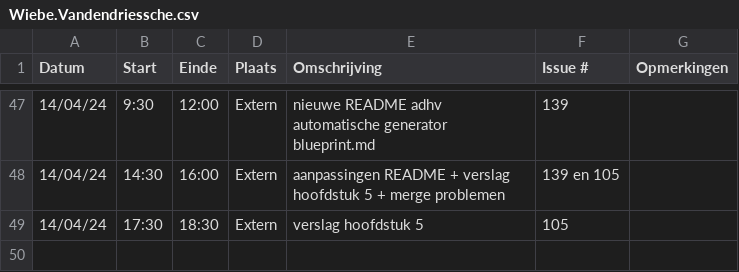
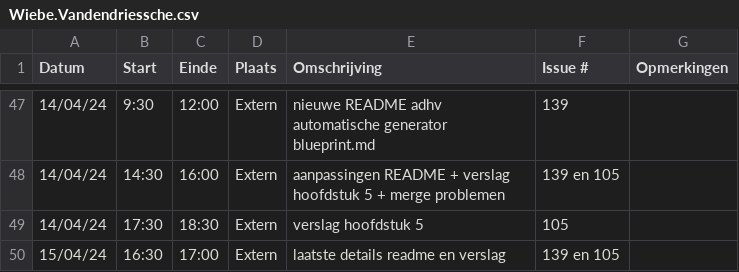
Before and after one commit to wiebe-vandendriessche/furnify, a CSV file: logboeken/Wiebe.Vandendriessche.csv, drawn as a sheet; only a part is shown, gaps mark what is left out; the diff names each change by its address in the sheet, - before the commit and + after, or states it on an @@ line.

Commit message:
Update Wiebe.Vandendriessche.csv

```diff
--- a/logboeken/Wiebe.Vandendriessche.csv
+++ b/logboeken/Wiebe.Vandendriessche.csv
+row 50: 15/04/24 | 16:30 | 17:00 | Extern | laatste details readme en verslag | 139 en 105
```
